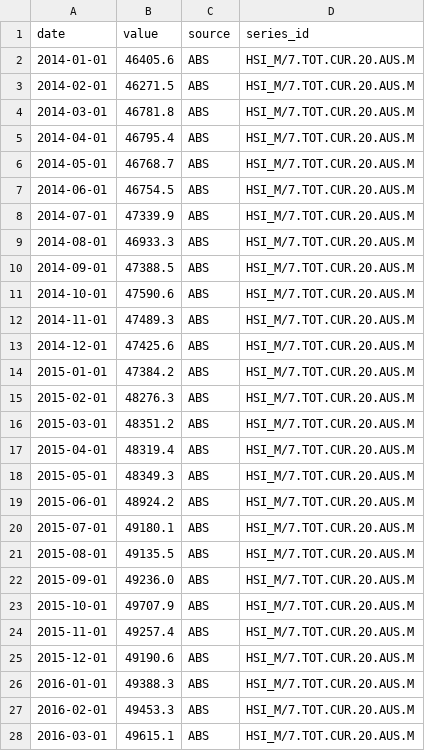
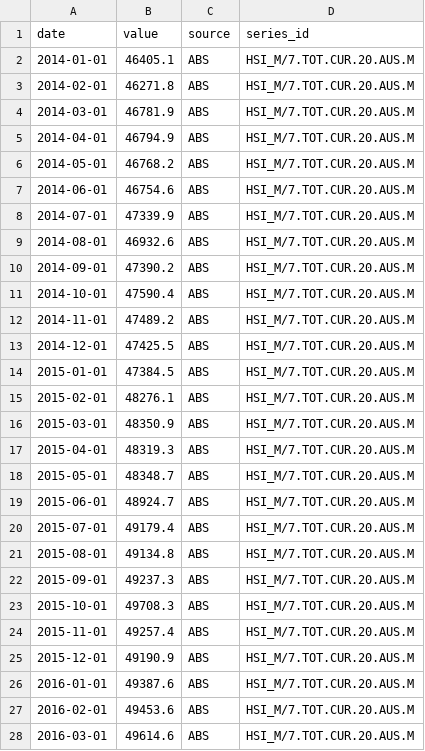
Before and after one commit to 0xLeathery/rba-hawko-meter, a CSV file: data/abs_household_spending.csv, drawn as a sheet; only a part is shown; the diff covers the shown part only.

```diff
--- a/data/abs_household_spending.csv
+++ b/data/abs_household_spending.csv
@@ -1,28 +1,28 @@
 date,value,source,series_id
-2014-01-01,46405.6,ABS,HSI_M/7.TOT.CUR.20.AUS.M
-2014-02-01,46271.5,ABS,HSI_M/7.TOT.CUR.20.AUS.M
-2014-03-01,46781.8,ABS,HSI_M/7.TOT.CUR.20.AUS.M
-2014-04-01,46795.4,ABS,HSI_M/7.TOT.CUR.20.AUS.M
-2014-05-01,46768.7,ABS,HSI_M/7.TOT.CUR.20.AUS.M
-2014-06-01,46754.5,ABS,HSI_M/7.TOT.CUR.20.AUS.M
+2014-01-01,46405.1,ABS,HSI_M/7.TOT.CUR.20.AUS.M
+2014-02-01,46271.8,ABS,HSI_M/7.TOT.CUR.20.AUS.M
+2014-03-01,46781.9,ABS,HSI_M/7.TOT.CUR.20.AUS.M
+2014-04-01,46794.9,ABS,HSI_M/7.TOT.CUR.20.AUS.M
+2014-05-01,46768.2,ABS,HSI_M/7.TOT.CUR.20.AUS.M
+2014-06-01,46754.6,ABS,HSI_M/7.TOT.CUR.20.AUS.M
 2014-07-01,47339.9,ABS,HSI_M/7.TOT.CUR.20.AUS.M
-2014-08-01,46933.3,ABS,HSI_M/7.TOT.CUR.20.AUS.M
-2014-09-01,47388.5,ABS,HSI_M/7.TOT.CUR.20.AUS.M
-2014-10-01,47590.6,ABS,HSI_M/7.TOT.CUR.20.AUS.M
-2014-11-01,47489.3,ABS,HSI_M/7.TOT.CUR.20.AUS.M
-2014-12-01,47425.6,ABS,HSI_M/7.TOT.CUR.20.AUS.M
-2015-01-01,47384.2,ABS,HSI_M/7.TOT.CUR.20.AUS.M
-2015-02-01,48276.3,ABS,HSI_M/7.TOT.CUR.20.AUS.M
-2015-03-01,48351.2,ABS,HSI_M/7.TOT.CUR.20.AUS.M
-2015-04-01,48319.4,ABS,HSI_M/7.TOT.CUR.20.AUS.M
-2015-05-01,48349.3,ABS,HSI_M/7.TOT.CUR.20.AUS.M
-2015-06-01,48924.2,ABS,HSI_M/7.TOT.CUR.20.AUS.M
-2015-07-01,49180.1,ABS,HSI_M/7.TOT.CUR.20.AUS.M
-2015-08-01,49135.5,ABS,HSI_M/7.TOT.CUR.20.AUS.M
-2015-09-01,49236.0,ABS,HSI_M/7.TOT.CUR.20.AUS.M
-2015-10-01,49707.9,ABS,HSI_M/7.TOT.CUR.20.AUS.M
+2014-08-01,46932.6,ABS,HSI_M/7.TOT.CUR.20.AUS.M
+2014-09-01,47390.2,ABS,HSI_M/7.TOT.CUR.20.AUS.M
+2014-10-01,47590.4,ABS,HSI_M/7.TOT.CUR.20.AUS.M
+2014-11-01,47489.2,ABS,HSI_M/7.TOT.CUR.20.AUS.M
+2014-12-01,47425.5,ABS,HSI_M/7.TOT.CUR.20.AUS.M
+2015-01-01,47384.5,ABS,HSI_M/7.TOT.CUR.20.AUS.M
+2015-02-01,48276.1,ABS,HSI_M/7.TOT.CUR.20.AUS.M
+2015-03-01,48350.9,ABS,HSI_M/7.TOT.CUR.20.AUS.M
+2015-04-01,48319.3,ABS,HSI_M/7.TOT.CUR.20.AUS.M
+2015-05-01,48348.7,ABS,HSI_M/7.TOT.CUR.20.AUS.M
+2015-06-01,48924.7,ABS,HSI_M/7.TOT.CUR.20.AUS.M
+2015-07-01,49179.4,ABS,HSI_M/7.TOT.CUR.20.AUS.M
+2015-08-01,49134.8,ABS,HSI_M/7.TOT.CUR.20.AUS.M
+2015-09-01,49237.3,ABS,HSI_M/7.TOT.CUR.20.AUS.M
+2015-10-01,49708.3,ABS,HSI_M/7.TOT.CUR.20.AUS.M
 2015-11-01,49257.4,ABS,HSI_M/7.TOT.CUR.20.AUS.M
-2015-12-01,49190.6,ABS,HSI_M/7.TOT.CUR.20.AUS.M
-2016-01-01,49388.3,ABS,HSI_M/7.TOT.CUR.20.AUS.M
-2016-02-01,49453.3,ABS,HSI_M/7.TOT.CUR.20.AUS.M
-2016-03-01,49615.1,ABS,HSI_M/7.TOT.CUR.20.AUS.M
+2015-12-01,49190.9,ABS,HSI_M/7.TOT.CUR.20.AUS.M
+2016-01-01,49387.6,ABS,HSI_M/7.TOT.CUR.20.AUS.M
+2016-02-01,49453.6,ABS,HSI_M/7.TOT.CUR.20.AUS.M
+2016-03-01,49614.6,ABS,HSI_M/7.TOT.CUR.20.AUS.M
```
Also changed, not shown: 1 added row and 124 edited cells elsewhere in this file, data/rba_cash_rate.csv, 4 other files.
